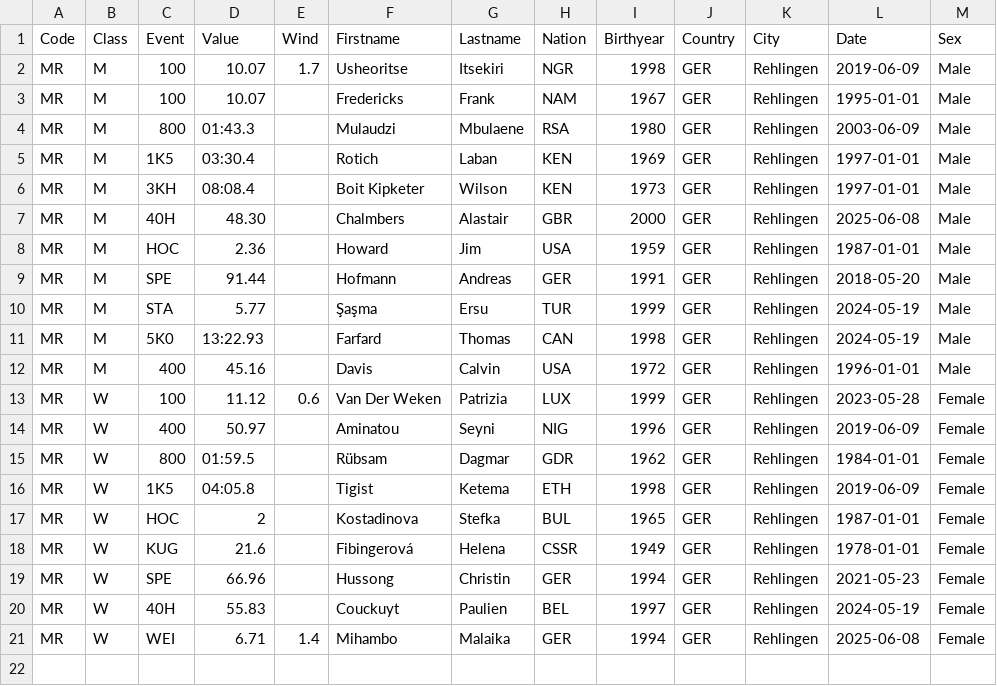
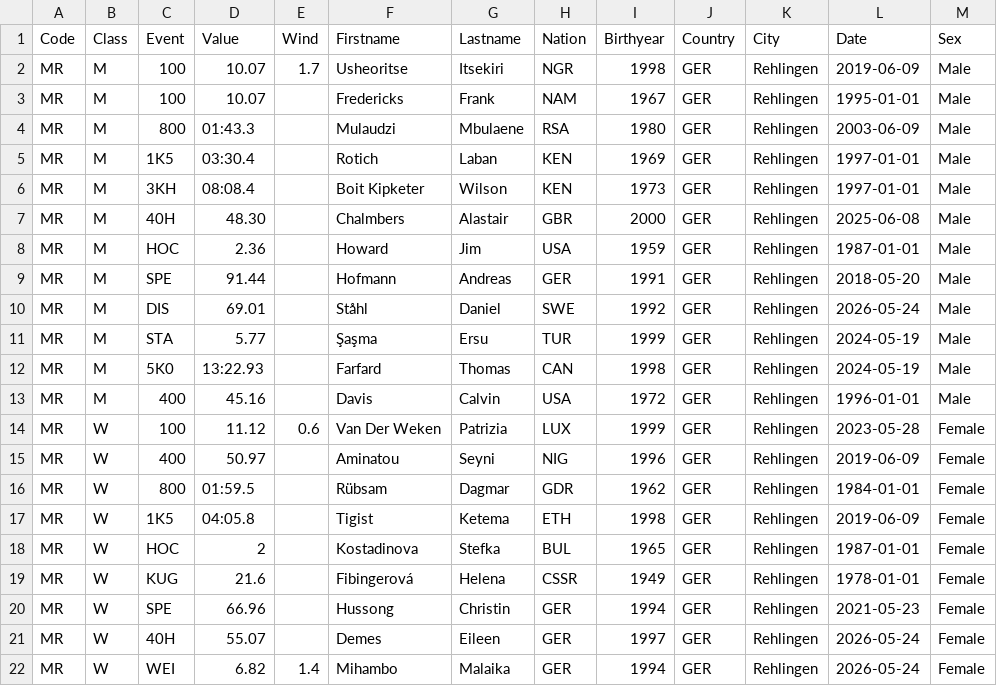
Before and after one commit to lcrehlingen/tech, a CSV file: taf/records/meeting.csv, drawn as a sheet.

Commit message:
update records

```diff
--- a/taf/records/meeting.csv
+++ b/taf/records/meeting.csv
@@ -9,2 +9,3 @@ MR;M;HOC;2.36;;Howard;Jim;USA;1959;GER;Rehlingen;1987-01-01;Male
 MR;M;SPE;91.44;;Hofmann;Andreas;GER;1991;GER;Rehlingen;2018-05-20;Male
+MR;M;DIS;69.01;;Ståhl;Daniel;SWE;1992;GER;Rehlingen;2026-05-24;Male
 MR;M;STA;5.77;;Şaşma;Ersu;TUR;1999;GER;Rehlingen;2024-05-19;Male
@@ -19,3 +20,3 @@ MR;W;KUG;21.6;;Fibingerová;Helena;CSSR;1949;GER;Rehlingen;1978-01-01;Female
 MR;W;SPE;66.96;;Hussong;Christin;GER;1994;GER;Rehlingen;2021-05-23;Female
-MR;W;40H;55.83;;Couckuyt;Paulien;BEL;1997;GER;Rehlingen;2024-05-19;Female
-MR;W;WEI;6.71;1.4;Mihambo;Malaika;GER;1994;GER;Rehlingen;2025-06-08;Female
+MR;W;40H;55.07;;Demes;Eileen;GER;1997;GER;Rehlingen;2026-05-24;Female
+MR;W;WEI;6.82;1.4;Mihambo;Malaika;GER;1994;GER;Rehlingen;2026-05-24;Female
```
